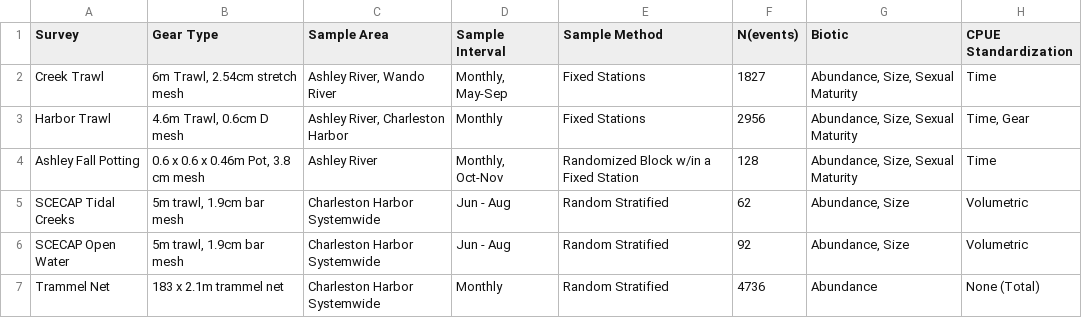
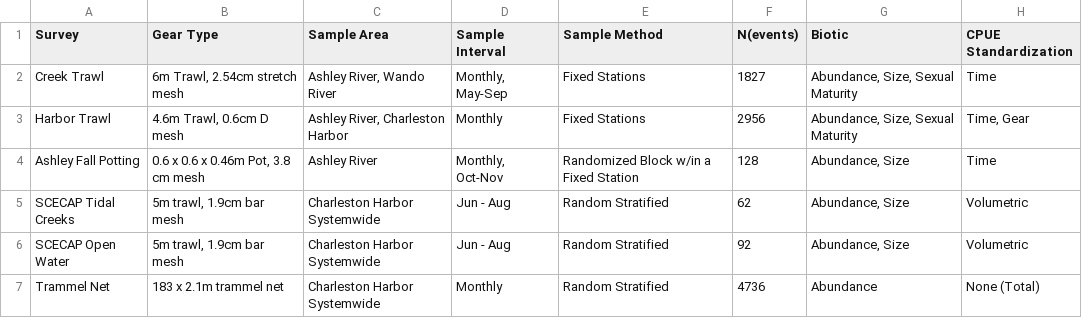
Before and after one commit to czwartackisr/shinycrab, a CSV file: Chapter1/Ch1/report/SurveyTable2.csv, drawn as a sheet.

Commit message:
This table combines Table 1 and 2.  NEeds a name change

```diff
--- a/Chapter1/Ch1/report/SurveyTable2.csv
+++ b/Chapter1/Ch1/report/SurveyTable2.csv
@@ -3,3 +3,3 @@ Creek Trawl,"6m Trawl, 2.54cm stretch mesh","Ashley River, Wando River","Monthly
 Harbor Trawl,"4.6m Trawl, 0.6cm D mesh","Ashley River, Charleston Harbor",Monthly,Fixed Stations,2956,"Abundance, Size, Sexual Maturity","Time, Gear"
-Ashley Fall Potting ,"0.6 x 0.6 x 0.46m Pot, 3.8 cm mesh",Ashley River,"Monthly, Oct-Nov",Randomized Block w/in a Fixed Station,128,"Abundance, Size, Sexual Maturity",Time
+Ashley Fall Potting ,"0.6 x 0.6 x 0.46m Pot, 3.8 cm mesh",Ashley River,"Monthly, Oct-Nov",Randomized Block w/in a Fixed Station,128,"Abundance, Size",Time
 SCECAP Tidal Creeks,"5m trawl, 1.9cm bar mesh",Charleston Harbor Systemwide,Jun - Aug,Random Stratified,62,"Abundance, Size ",Volumetric
```
